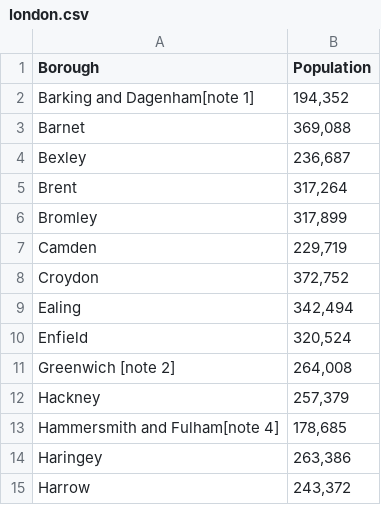
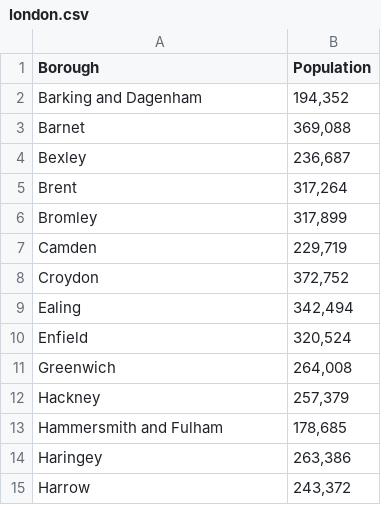
Before and after one commit to hongkilam/Coursera_Capstone, a CSV file: london.csv, drawn as a sheet; only a part is shown.

Commit message:
Update london.csv

```diff
--- a/london.csv
+++ b/london.csv
@@ -1,3 +1,3 @@
 Borough,Population
-Barking and Dagenham[note 1],"194,352"
+Barking and Dagenham,"194,352"
 Barnet,"369,088"
@@ -10,5 +10,5 @@ Ealing,"342,494"
 Enfield,"320,524"
-Greenwich [note 2],"264,008"
+Greenwich,"264,008"
 Hackney,"257,379"
-Hammersmith and Fulham[note 4],"178,685"
+Hammersmith and Fulham,"178,685"
 Haringey,"263,386"
```
